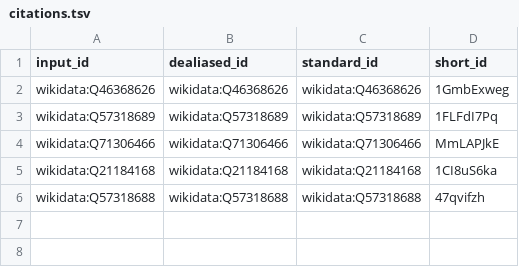
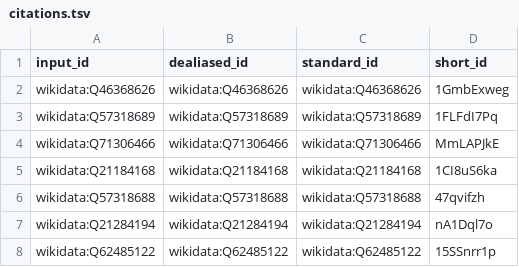
Before and after one commit to lubianat/fcoex_report, a TSV file: citations.tsv, drawn as a sheet.

```diff
--- a/citations.tsv
+++ b/citations.tsv
@@ -6 +6,3 @@ wikidata:Q21184168	wikidata:Q21184168	wikidata:Q21184168	1CI8uS6ka
 wikidata:Q57318688	wikidata:Q57318688	wikidata:Q57318688	47qvifzh
+wikidata:Q21284194	wikidata:Q21284194	wikidata:Q21284194	nA1Dql7o
+wikidata:Q62485122	wikidata:Q62485122	wikidata:Q62485122	15SSnrr1p
```
Also changed, not shown: 8 other files.
